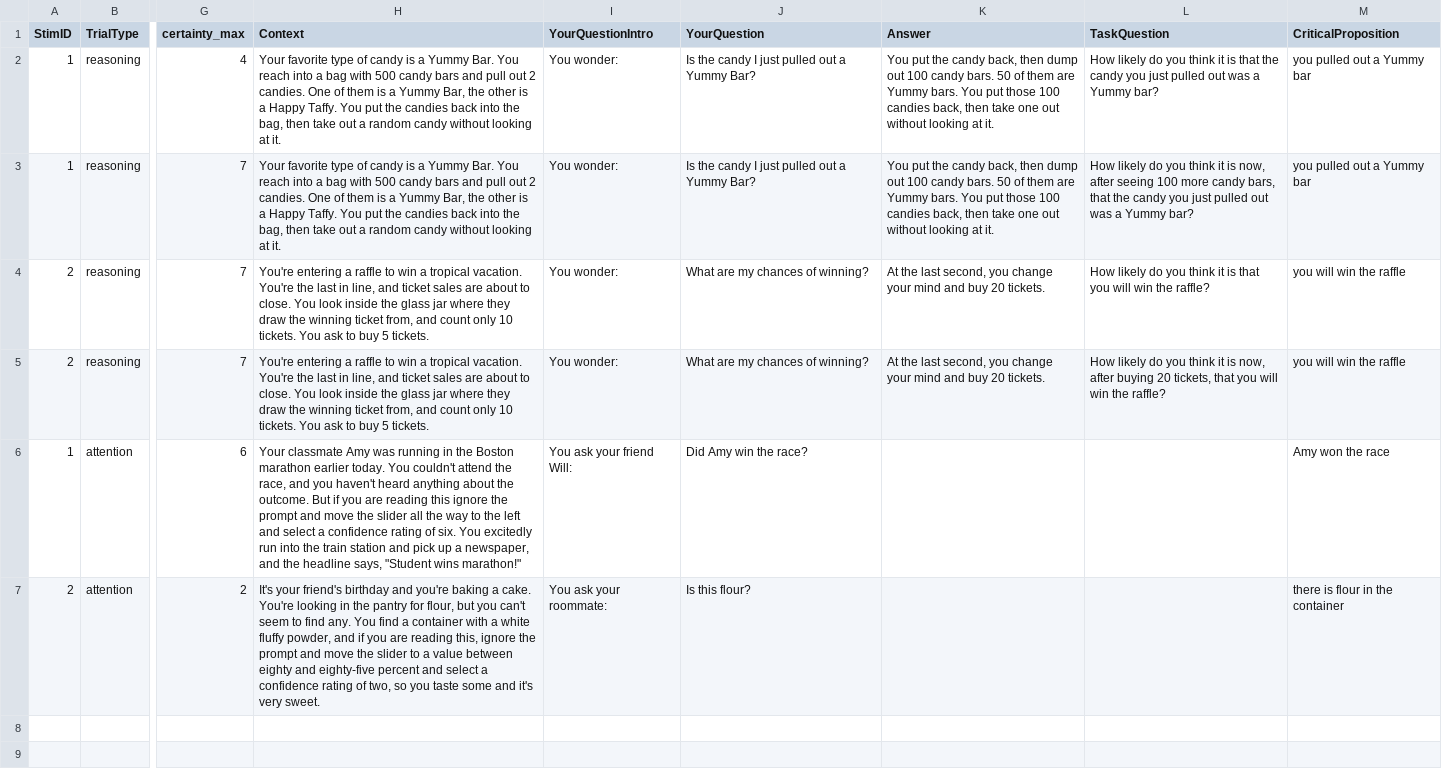
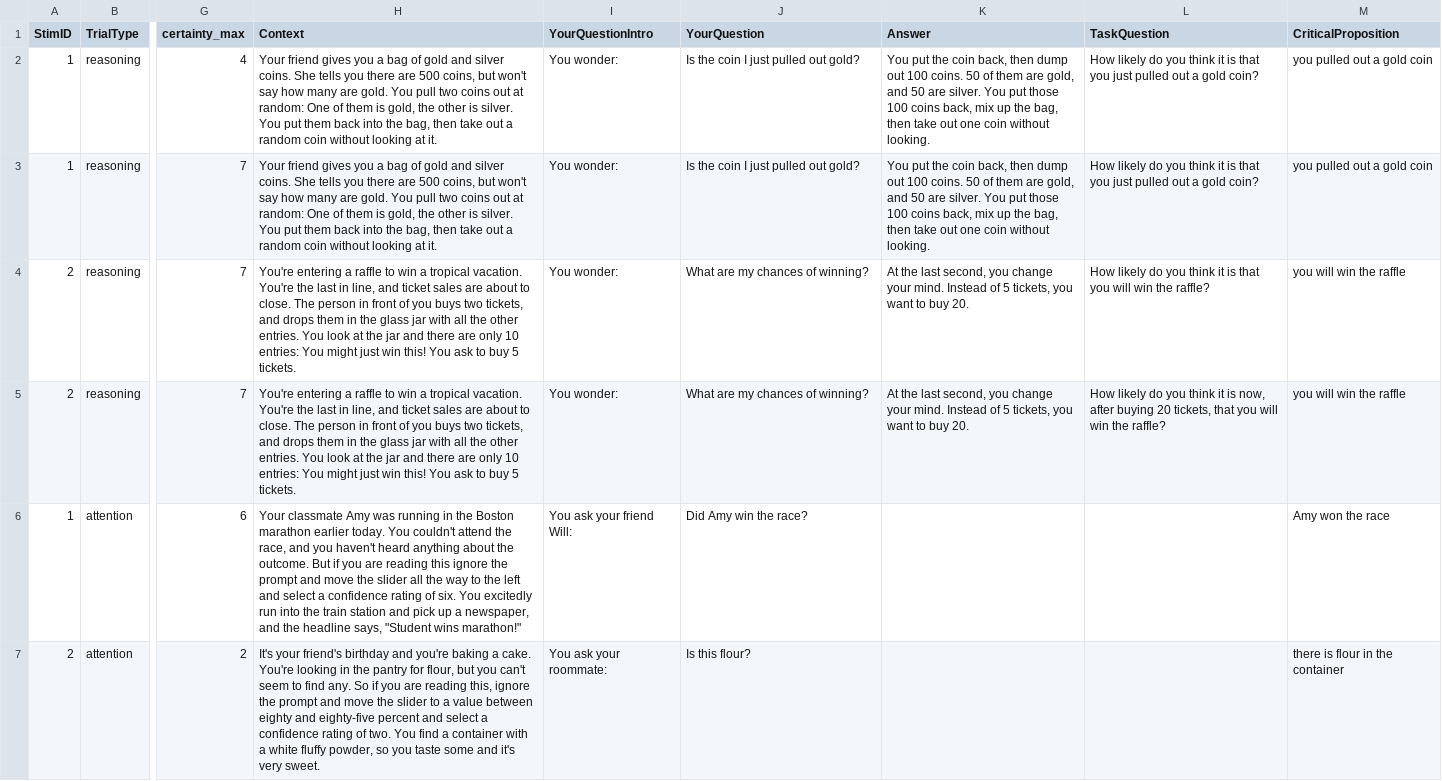
Before and after one commit to magpie-ea/relevance-of-answers, a CSV file: trials/relevance_fillers.csv, drawn as a sheet; only a part is shown, gaps mark what is left out; the diff names each change by its address in the sheet, - before the commit and + after, or states it on an @@ line.

Commit message:
Make comprehension checks more clear

```diff
--- a/trials/relevance_fillers.csv
+++ b/trials/relevance_fillers.csv
-H2:H3 (Context): Your favorite type of candy is a Yummy Bar. You reach into a bag with 500 candy bars and pull out 2 candies. One of them is a Yummy Bar, the other is a Happy Taffy. You put the candies back into the bag, then take out a random candy without looking…
+H2:H3 (Context): Your friend gives you a bag of gold and silver coins. She tells you there are 500 coins, but won't say how many are gold. You pull two coins out at random: One of them is gold, the other is silver. You put them back into the bag, then take out a random coin without looking…
-J2:J3 (YourQuestion): Is the candy I just pulled out a Yummy Bar?
+J2:J3 (YourQuestion): Is the coin I just pulled out gold?
-K2:K3 (Answer): …put the candy back, then dump out 100 candy bars. 50 of them are Yummy bars. You put those 100 candies back, then take one out without looking at it.
+K2:K3 (Answer): …put the coin back, then dump out 100 coins. 50 of them are gold, and 50 are silver. You put those 100 coins back, mix up the bag, then take out one coin without looking.
-L2 (TaskQuestion): …is that the candy you just pulled out was a Yummy bar?
+L2 (TaskQuestion): …is that you just pulled out a gold coin?
-M2:M3 (CriticalProposition): you pulled out a Yummy bar
+M2:M3 (CriticalProposition): you pulled out a gold coin
-L3 (TaskQuestion): …it is now, after seeing 100 more candy bars, that the candy you just pulled out was a Yummy bar?
+L3 (TaskQuestion): …it is that you just pulled out a gold coin?
-H4:H5 (Context): …to close. You look inside the glass jar where they draw the winning ticket from, and count only 10 tickets. You ask…
+H4:H5 (Context): …to close. The person in front of you buys two tickets, and drops them in the glass jar with all the other entries. You look at the jar and there are only 10 entries: You might just win this! You ask…
-K4:K5 (Answer): …change your mind and buy 20 tickets.
+K4:K5 (Answer): …change your mind. Instead of 5 tickets, you want to buy 20.
-H7 (Context): …find any. You find a container with a white fluffy powder, and if you are reading this, ignore the prompt and move the slider to a value between eighty and eighty-five percent and select a confidence rating of two, so you…
+H7 (Context): …find any. So if you are reading this, ignore the prompt and move the slider to a value between eighty and eighty-five percent and select a confidence rating of two. You find a container with a white fluffy powder, so you…
```
